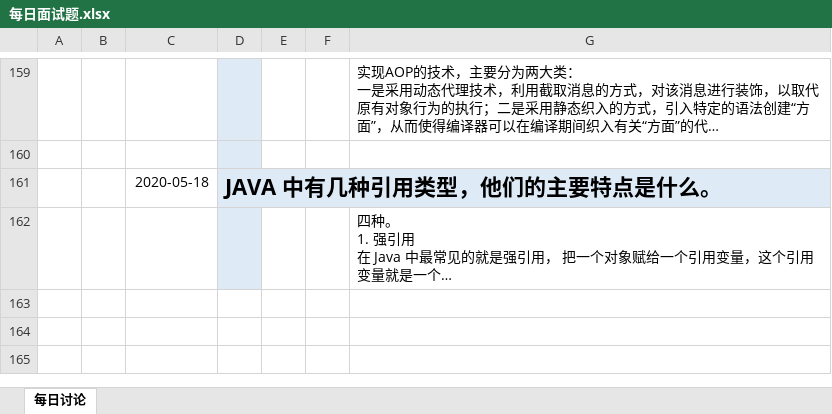
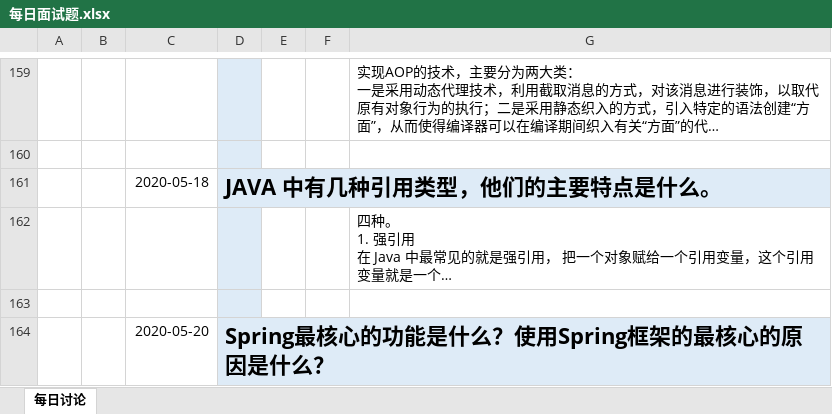
Before and after one commit to lagouedu/Java_L2_2020.03.24, an Excel workbook: 05_其他/每日面试题.xlsx, sheet 每日讨论, drawn as a sheet; only a part is shown, gaps mark what is left out; long unchanged cells end in …; values as stored, in another font and other column widths than the file's, no borders; charts and pictures not drawn; the diff covers the shown part only; the diff names each change by its address in the sheet, - before the commit and + after, or states it on an @@ line.

Commit message:
更新

```diff
--- a/05_其他/每日面试题.xlsx (sheet 每日讨论)
+++ b/05_其他/每日面试题.xlsx (sheet 每日讨论)
+row 163: (empty)
+row 164:  |  | 2020-05-20 | Spring最核心的功能是什么？使用Spring框架的最核心的原因是什么？
```
Also changed, not shown: 1 added row elsewhere in this sheet, charts or pictures.
